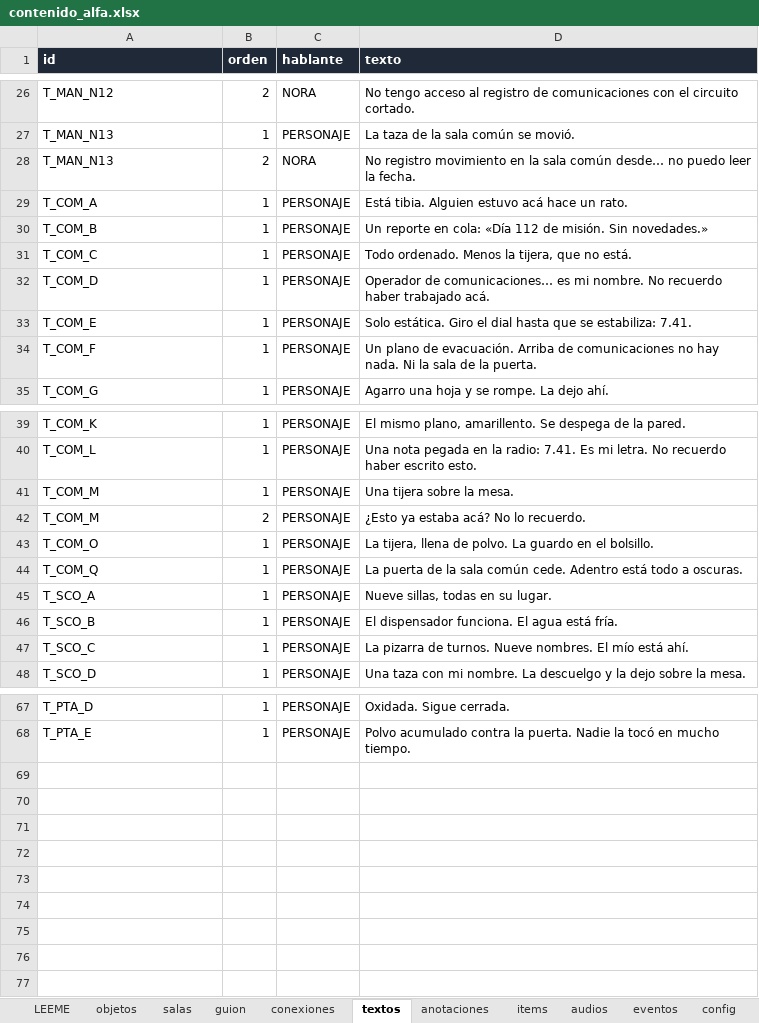
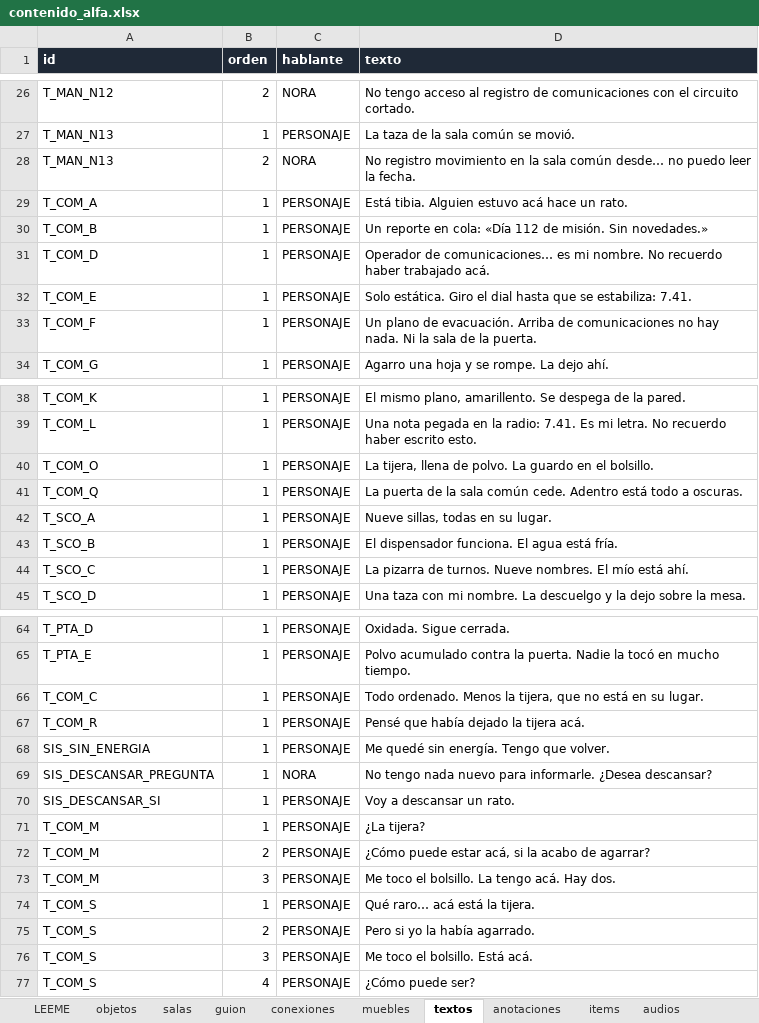
Before and after one commit to TeoBeltran/What-The-Ship-Remembers, an Excel workbook: planilla/contenido_alfa.xlsx, sheet textos, drawn as a sheet; only a part is shown, gaps mark what is left out; values as stored, in another font and other column widths than the file's, no borders; removed rows and columns are numbered as before the commit, all else as after; the diff names each change by its address in the sheet, - before the commit and + after, or states it on an @@ line.

```diff
--- a/planilla/contenido_alfa.xlsx (sheet textos)
+++ b/planilla/contenido_alfa.xlsx (sheet textos)
+sheet tab: muebles
-row 31: T_COM_C | 1 | PERSONAJE | Todo ordenado. Menos la tijera, que no está.
-row 41: T_COM_M | 1 | PERSONAJE | Una tijera sobre la mesa.
-row 42: T_COM_M | 2 | PERSONAJE | ¿Esto ya estaba acá? No lo recuerdo.
+row 66: T_COM_C | 1 | PERSONAJE | Todo ordenado. Menos la tijera, que no está en su lugar.
+row 67: T_COM_R | 1 | PERSONAJE | Pensé que había dejado la tijera acá.
+row 68: SIS_SIN_ENERGIA | 1 | PERSONAJE | Me quedé sin energía. Tengo que volver.
+row 69: SIS_DESCANSAR_PREGUNTA | 1 | NORA | No tengo nada nuevo para informarle. ¿Desea descansar?
+row 70: SIS_DESCANSAR_SI | 1 | PERSONAJE | Voy a descansar un rato.
+row 71: T_COM_M | 1 | PERSONAJE | ¿La tijera?
+row 72: T_COM_M | 2 | PERSONAJE | ¿Cómo puede estar acá, si la acabo de agarrar?
+row 73: T_COM_M | 3 | PERSONAJE | Me toco el bolsillo. La tengo acá. Hay dos.
+row 74: T_COM_S | 1 | PERSONAJE | Qué raro… acá está la tijera.
+row 75: T_COM_S | 2 | PERSONAJE | Pero si yo la había agarrado.
+row 76: T_COM_S | 3 | PERSONAJE | Me toco el bolsillo. Está acá.
+row 77: T_COM_S | 4 | PERSONAJE | ¿Cómo puede ser?
```
Also changed, not shown: sheet objetos, sheet LEEME, sheet conexiones, sheet anotaciones, sheet guion, 15 other files.
